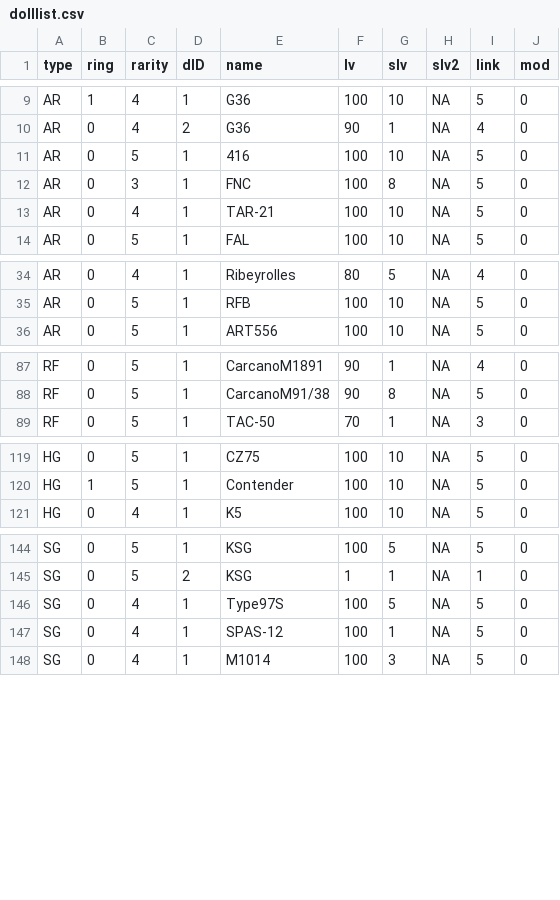
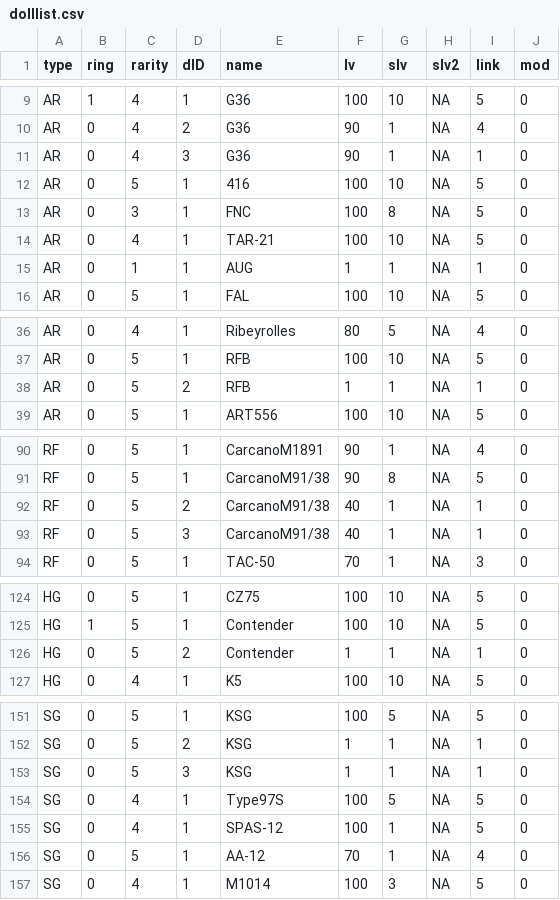
Before and after one commit to mnpqraven/gf, a CSV file: dbs/dolllist.csv, drawn as a sheet; only a part is shown, gaps mark what is left out; the diff covers the shown part only; the diff names each change by its address in the sheet, - before the commit and + after, or states it on an @@ line.

Commit message:
db

```diff
--- a/dbs/dolllist.csv
+++ b/dbs/dolllist.csv
+row 11: AR | 0 | 4 | 3 | G36 | 90 | 1 | NA | 1 | 0
+row 15: AR | 0 | 1 | 1 | AUG | 1 | 1 | NA | 1 | 0
+row 38: AR | 0 | 5 | 2 | RFB | 1 | 1 | NA | 1 | 0
+row 92: RF | 0 | 5 | 2 | CarcanoM91/38 | 40 | 1 | NA | 1 | 0
+row 93: RF | 0 | 5 | 3 | CarcanoM91/38 | 40 | 1 | NA | 1 | 0
+row 126: HG | 0 | 5 | 2 | Contender | 1 | 1 | NA | 1 | 0
+row 153: SG | 0 | 5 | 3 | KSG | 1 | 1 | NA | 1 | 0
+row 156: SG | 0 | 5 | 1 | AA-12 | 70 | 1 | NA | 4 | 0
```
Also changed, not shown: 1 added row and 4 edited cells elsewhere in this file.
